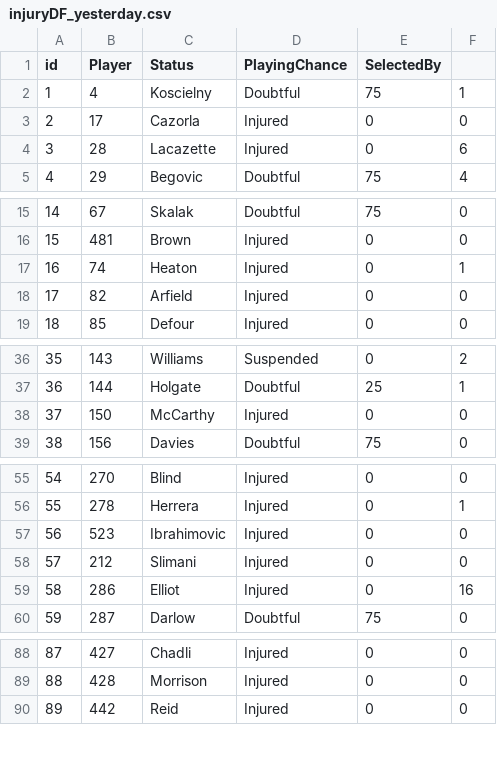
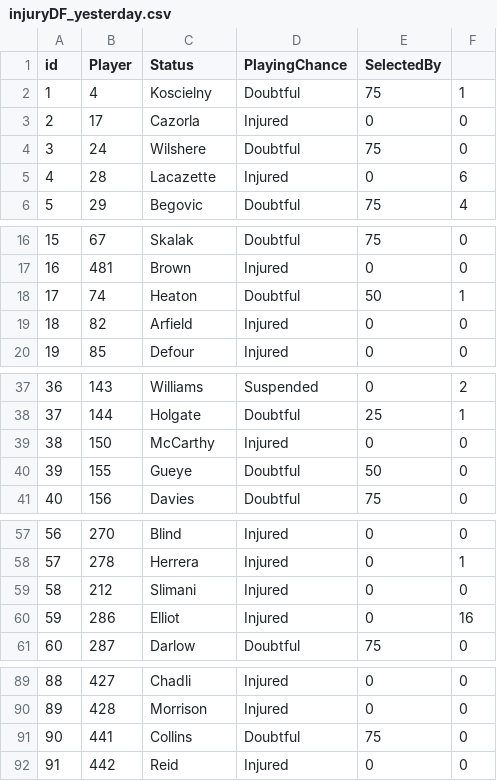
Before and after one commit to gpoudel/FPL-Analytics, a CSV file: fplBoardLive/data/injuryDF_yesterday.csv, drawn as a sheet; only a part is shown, gaps mark what is left out; removed rows and columns are numbered as before the commit, all else as after; the diff covers the shown part only; the diff names each change by its address in the sheet, - before the commit and + after, or states it on an @@ line.

```diff
--- a/fplBoardLive/data/injuryDF_yesterday.csv
+++ b/fplBoardLive/data/injuryDF_yesterday.csv
+row 4: 3 | 24 | Wilshere | Doubtful | 75 | 0
@@ column A (id) renumbered from row 5 down @@
-D18 (PlayingChance): Injured
+D18 (PlayingChance): Doubtful
-E18 (SelectedBy): 0
+E18 (SelectedBy): 50
+row 40: 39 | 155 | Gueye | Doubtful | 50 | 0
-row 57: 56 | 523 | Ibrahimovic | Injured | 0 | 0
+row 91: 90 | 441 | Collins | Doubtful | 75 | 0
```
Also changed, not shown: 3 edited cells elsewhere in this file, fplBoardLive/data/DailyPriceUpdate.csv, 16 other files.
